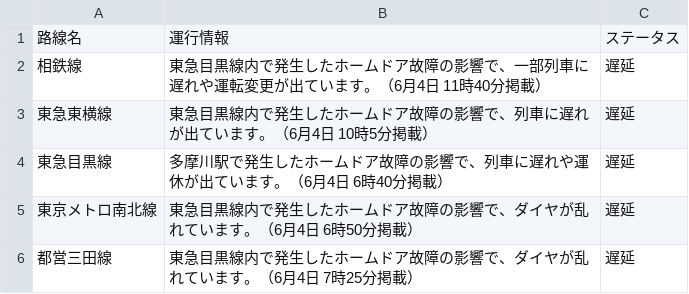
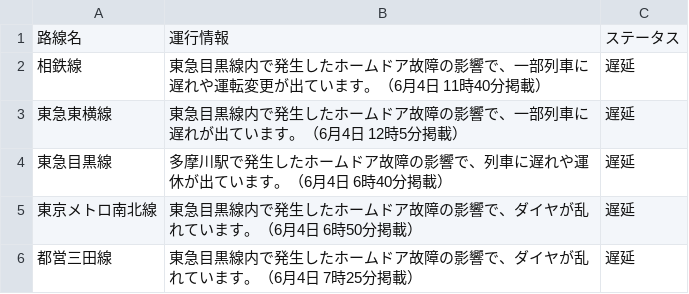
Before and after one commit to TakaoSenrioka/TrainViewHazama, a CSV file: public/result.csv, drawn as a sheet.

Commit message:
Auto update CSV files

```diff
--- a/public/result.csv
+++ b/public/result.csv
@@ -2,3 +2,3 @@
 相鉄線,東急目黒線内で発生したホームドア故障の影響で、一部列車に遅れや運転変更が出ています。（6月4日 11時40分掲載）,遅延
-東急東横線,東急目黒線内で発生したホームドア故障の影響で、列車に遅れが出ています。（6月4日 10時5分掲載）,遅延
+東急東横線,東急目黒線内で発生したホームドア故障の影響で、一部列車に遅れが出ています。（6月4日 12時5分掲載）,遅延
 東急目黒線,多摩川駅で発生したホームドア故障の影響で、列車に遅れや運休が出ています。（6月4日 6時40分掲載）,遅延
```
